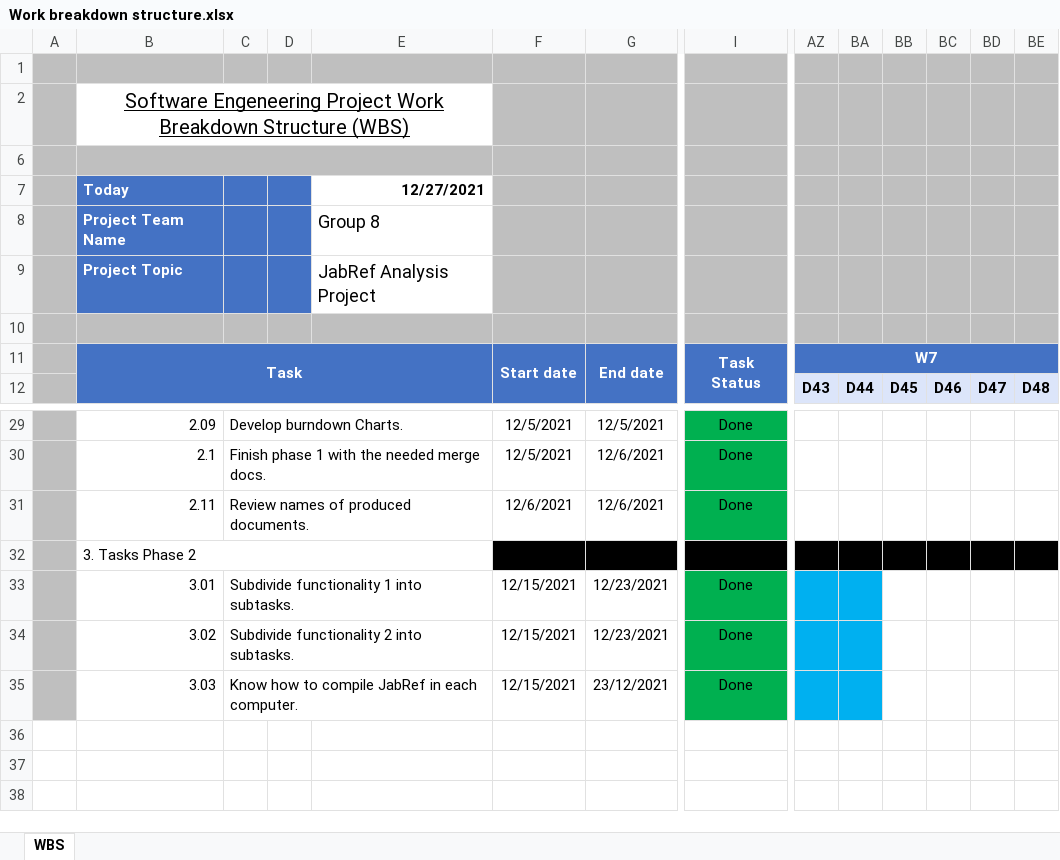
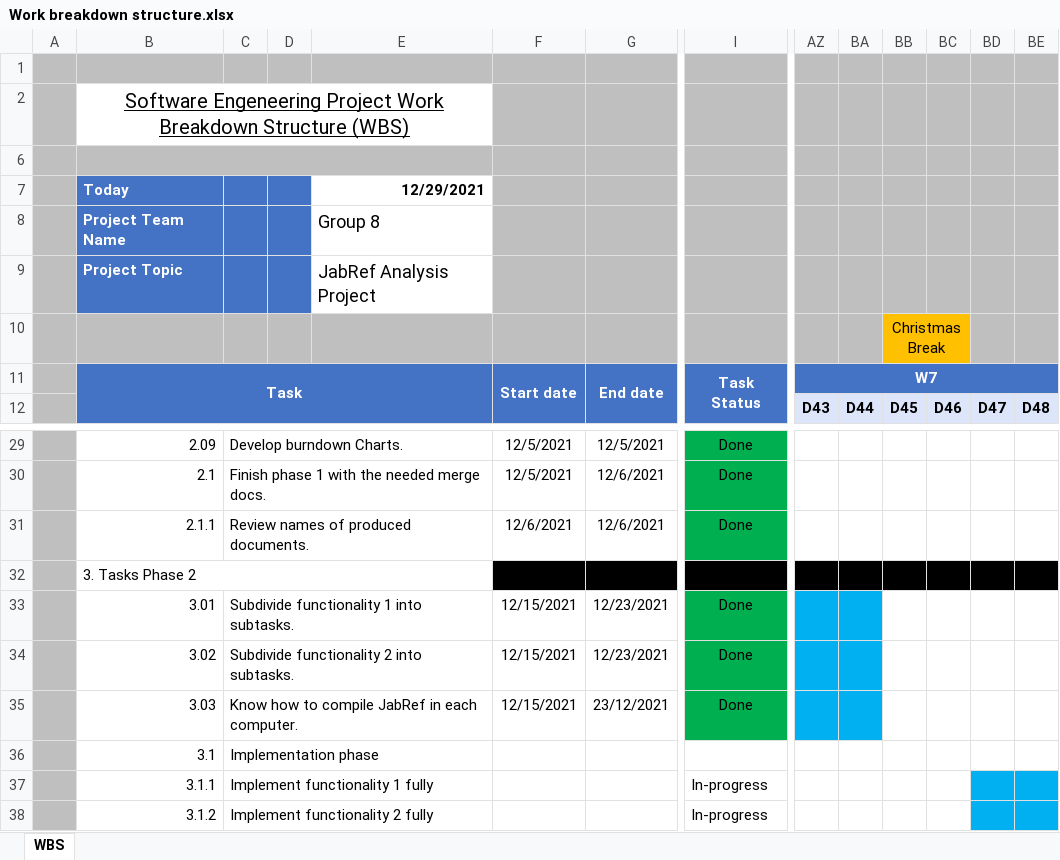
Before and after one commit to jpa-reis/SE2122-57672-58175-57957-58210-57911, an Excel workbook: project/Work breakdown structure.xlsx, sheet WBS, drawn as a sheet; only a part is shown, gaps mark what is left out; values as stored, in another font and other column widths than the file's, no borders; rows hold the shown columns only; the diff names each change by its address in the sheet, - before the commit and + after, or states it on an @@ line.

Commit message:
Update related to Sprint 2, from Phase 2

```diff
--- a/project/Work breakdown structure.xlsx (sheet WBS)
+++ b/project/Work breakdown structure.xlsx (sheet WBS)
-E7: 12/27/2021
+E7: 12/29/2021
-BB10: (empty)
+BB10: Christmas Break
-BB10:BC10 fill: #BFBFBF
+BB10:BC10 fill: #FFC000
+BB10:BC10 merged
-B31 (Task): 2.11
+B31 (Task): 2.1.1
+row 36:  | 3.1 | Implementation phase
+row 37:  | 3.1.1 | Implement functionality 1 fully |  |  |  |  | In-progress
+row 38:  | 3.1.2 | Implement functionality 2 fully |  |  |  |  | In-progress
```
Also changed, not shown: 4 other files.
